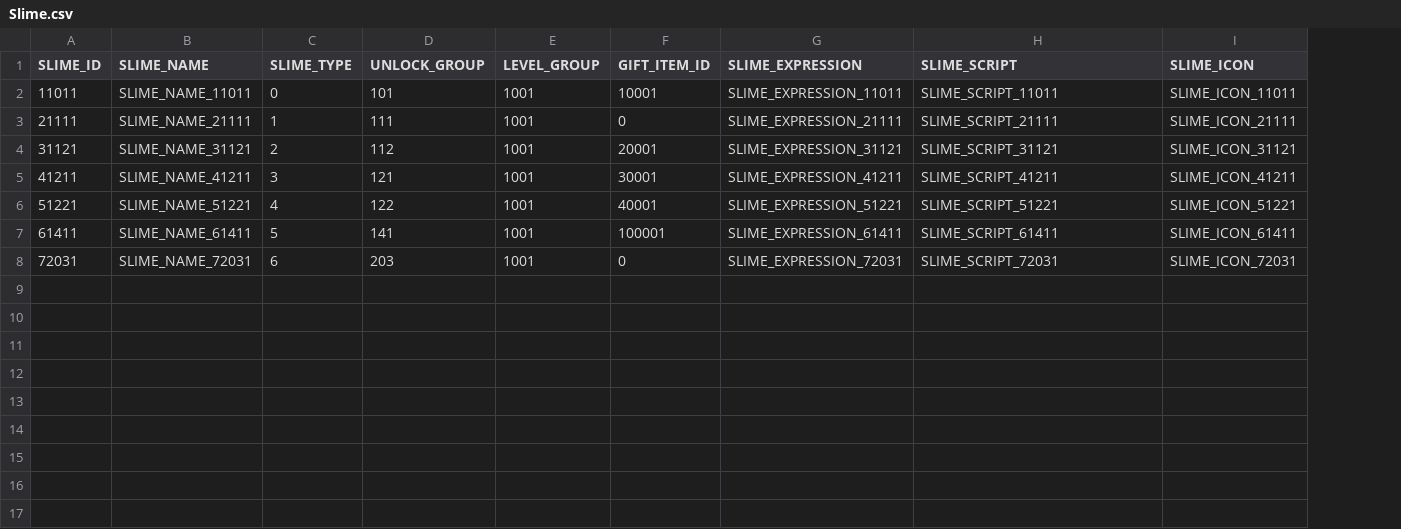
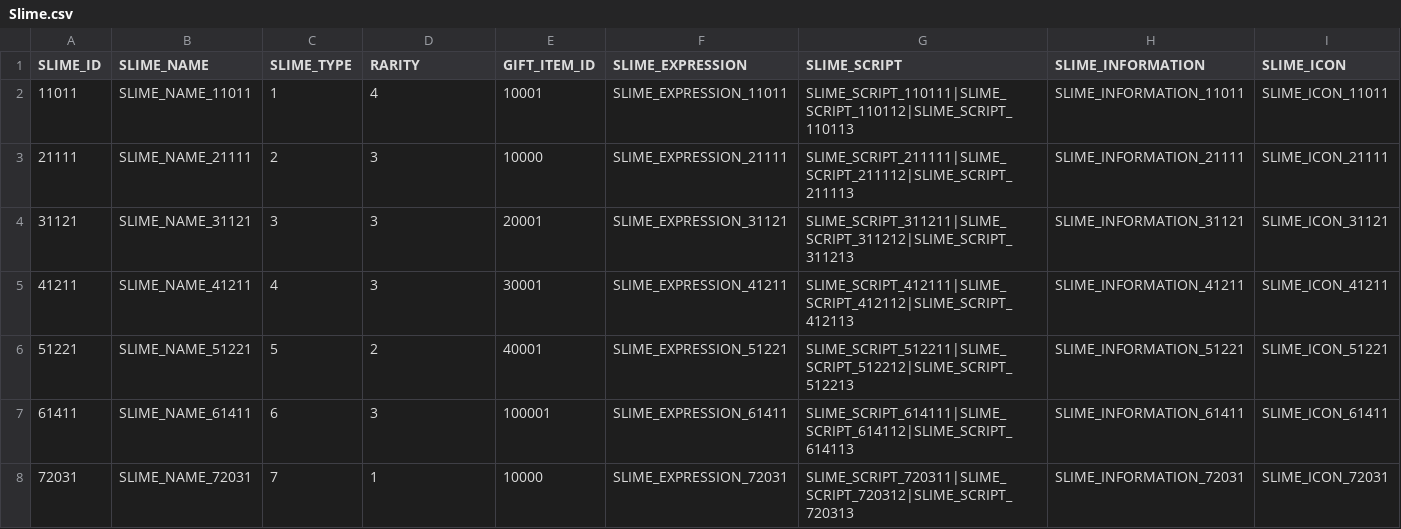
Before and after one commit to jaemoon23/Spontaneous_Slime, a CSV file: Assets/Resources/DataTable/Slime.csv, drawn as a sheet; only a part is shown; removed rows and columns are numbered as before the commit, all else as after; the diff names each change by its address in the sheet, - before the commit and + after, or states it on an @@ line.

```diff
--- a/Assets/Resources/DataTable/Slime.csv
+++ b/Assets/Resources/DataTable/Slime.csv
-column E (LEVEL_GROUP), rows 2-8: all 1001
+column H (SLIME_INFORMATION), rows 2-8: SLIME_INFORMATION_11011 | SLIME_INFORMATION_21111 | SLIME_INFORMATION_31121 | SLIME_INFORMATION_41211 | SLIME_INFORMATION_51221 | SLIME_INFORMATION_61411 | SLIME_INFORMATION_72031
-D1: UNLOCK_GROUP
+D1: RARITY
-C2 (SLIME_TYPE): 0
+C2 (SLIME_TYPE): 1
-D2 (RARITY): 101
+D2 (RARITY): 4
-G2 (SLIME_SCRIPT): SLIME_SCRIPT_11011
+G2 (SLIME_SCRIPT): SLIME_SCRIPT_110111|SLIME_SCRIPT_110112|SLIME_SCRIPT_110113
-C3 (SLIME_TYPE): 1
+C3 (SLIME_TYPE): 2
-D3 (RARITY): 111
+D3 (RARITY): 3
-E3 (GIFT_ITEM_ID): 0
+E3 (GIFT_ITEM_ID): 10000
-G3 (SLIME_SCRIPT): SLIME_SCRIPT_21111
+G3 (SLIME_SCRIPT): SLIME_SCRIPT_211111|SLIME_SCRIPT_211112|SLIME_SCRIPT_211113
-C4 (SLIME_TYPE): 2
+C4 (SLIME_TYPE): 3
-D4 (RARITY): 112
+D4 (RARITY): 3
-G4 (SLIME_SCRIPT): SLIME_SCRIPT_31121
+G4 (SLIME_SCRIPT): SLIME_SCRIPT_311211|SLIME_SCRIPT_311212|SLIME_SCRIPT_311213
-C5 (SLIME_TYPE): 3
+C5 (SLIME_TYPE): 4
-D5 (RARITY): 121
+D5 (RARITY): 3
-G5 (SLIME_SCRIPT): SLIME_SCRIPT_41211
+G5 (SLIME_SCRIPT): SLIME_SCRIPT_412111|SLIME_SCRIPT_412112|SLIME_SCRIPT_412113
-C6 (SLIME_TYPE): 4
+C6 (SLIME_TYPE): 5
-D6 (RARITY): 122
+D6 (RARITY): 2
-G6 (SLIME_SCRIPT): SLIME_SCRIPT_51221
+G6 (SLIME_SCRIPT): SLIME_SCRIPT_512211|SLIME_SCRIPT_512212|SLIME_SCRIPT_512213
-C7 (SLIME_TYPE): 5
+C7 (SLIME_TYPE): 6
-D7 (RARITY): 141
+D7 (RARITY): 3
-G7 (SLIME_SCRIPT): SLIME_SCRIPT_61411
+G7 (SLIME_SCRIPT): SLIME_SCRIPT_614111|SLIME_SCRIPT_614112|SLIME_SCRIPT_614113
-C8 (SLIME_TYPE): 6
+C8 (SLIME_TYPE): 7
-D8 (RARITY): 203
+D8 (RARITY): 1
-E8 (GIFT_ITEM_ID): 0
+E8 (GIFT_ITEM_ID): 10000
-G8 (SLIME_SCRIPT): SLIME_SCRIPT_72031
+G8 (SLIME_SCRIPT): SLIME_SCRIPT_720311|SLIME_SCRIPT_720312|SLIME_SCRIPT_720313
```
Also changed, not shown: Assets/Resources/DataTable/StringTable.csv, 18 other files.
